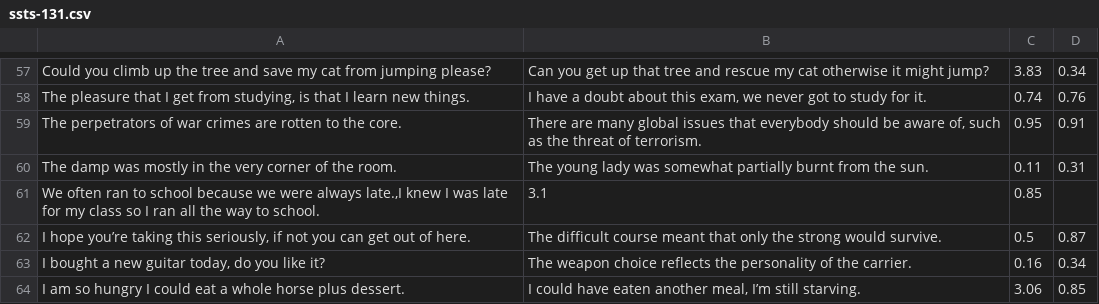
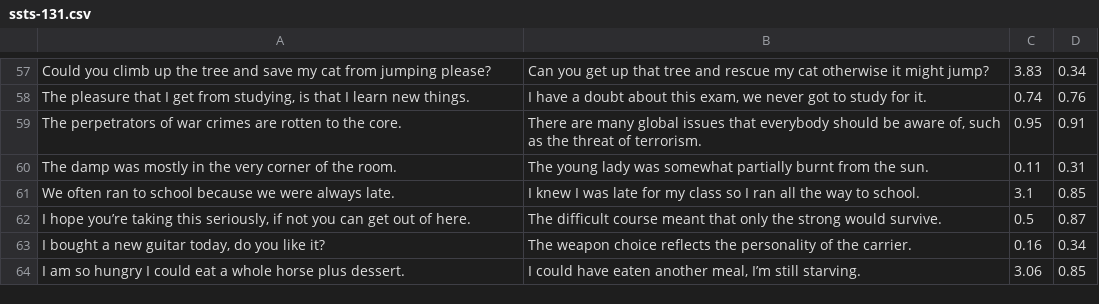
Before and after one commit to QuestNPC/NLP-Project, a CSV file: datasets/ssts-131.csv, drawn as a sheet; only a part is shown, gaps mark what is left out; removed rows and columns are numbered as before the commit, all else as after; the diff names each change by its address in the sheet, - before the commit and + after, or states it on an @@ line.

```diff
--- a/datasets/ssts-131.csv
+++ b/datasets/ssts-131.csv
-row 61: We often ran to school because we were always late.,I knew I was late for my class so I ran all the way to school. | 3.1 | 0.85
+row 61: We often ran to school because we were always late. | I knew I was late for my class so I ran all the way to school. | 3.1 | 0.85
```
Also changed, not shown: 7 other files.
